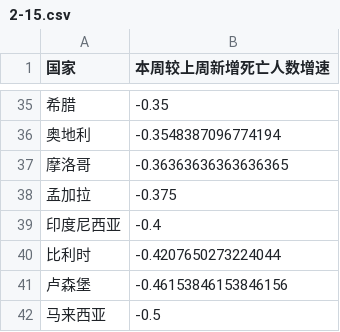
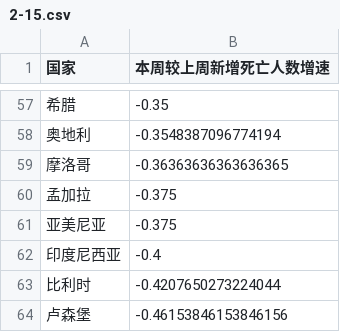
Before and after one commit to xkKevin/VisCOVID, a CSV file: main/static/export/2-15.csv, drawn as a sheet; only a part is shown, gaps mark what is left out; the shorter side is filled out with more unchanged rows; the diff covers the shown part only; the diff names each change by its address in the sheet, - before the commit and + after, or states it on an @@ line.

```diff
--- a/main/static/export/2-15.csv
+++ b/main/static/export/2-15.csv
+row 61: 亚美尼亚 | -0.375
```
Also changed, not shown: 22 added rows elsewhere in this file, main/static/export/2-1.csv, main/static/export/2-14.csv, 10 other files.
